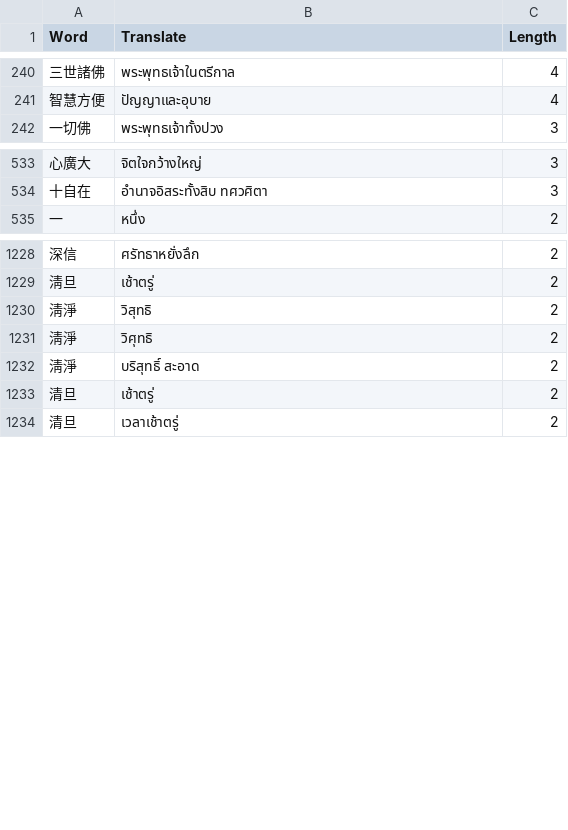
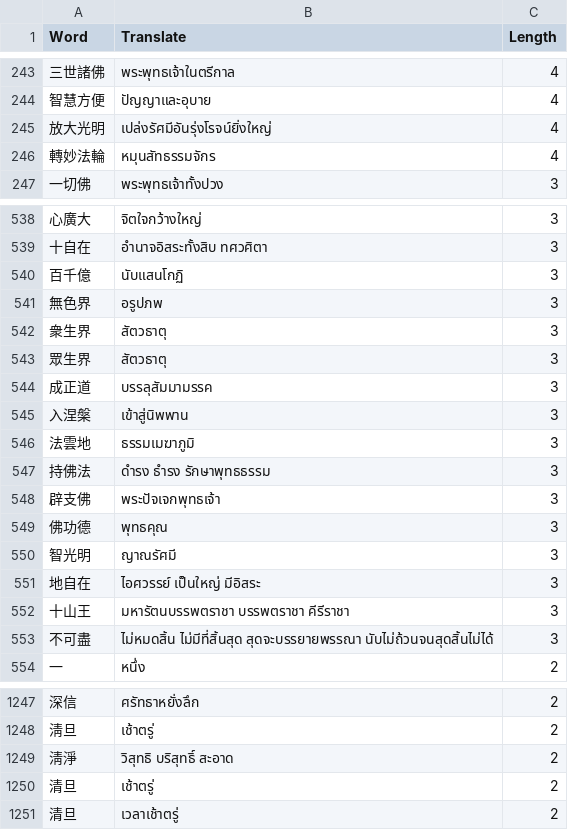
Before and after one commit to thanakrit-promsiri/csvreplace, a CSV file: replacementSort.csv, drawn as a sheet; only a part is shown, gaps mark what is left out; removed rows and columns are numbered as before the commit, all else as after; the diff covers the shown part only; the diff names each change by its address in the sheet, - before the commit and + after, or states it on an @@ line.

```diff
--- a/replacementSort.csv
+++ b/replacementSort.csv
+row 245: 放大光明 | เปล่งรัศมีอันรุ่งโรจน์ยิ่งใหญ่ | 4
+row 246: 轉妙法輪 | หมุนสัทธรรมจักร | 4
+row 540: 百千億 | นับแสนโกฏิ | 3
+row 541: 無色界 | อรูปภพ | 3
+row 542: 衆生界 | สัตวธาตุ | 3
+row 543: 眾生界 | สัตวธาตุ | 3
+row 544: 成正道 | บรรลุสัมมามรรค | 3
+row 545: 入涅槃 | เข้าสู่นิพพาน | 3
+row 546: 法雲地 | ธรรมเมฆาภูมิ | 3
+row 547: 持佛法 | ดำรง ธำรง รักษาพุทธธรรม | 3
+row 548: 辟支佛 | พระปัจเจกพุทธเจ้า | 3
+row 549: 佛功德 | พุทธคุณ | 3
+row 550: 智光明 | ญาณรัศมี | 3
+row 551: 地自在 | ไอศวรรย์ เป็นใหญ่ มีอิสระ | 3
+row 552: 十山王 | มหารัตนบรรพตราชา บรรพตราชา คีรีราชา | 3
+row 553: 不可盡 | ไม่หมดสิ้น ไม่มีที่สิ้นสุด สุดจะบรรยายพรรณา นับไม่ถ้วนจนสุดสิ้นไม่ได้ | 3
-row 1230: 淸淨 | วิสุทธิ | 2
-row 1231: 淸淨 | วิศุทธิ | 2
-B1249 (Translate): บริสุทธิ์ สะอาด
+B1249 (Translate): วิสุทธิ บริสุทธิ์ สะอาด
```
Also changed, not shown: 22 added rows and 4 edited cells elsewhere in this file, replacements.csv, 2 other files.
